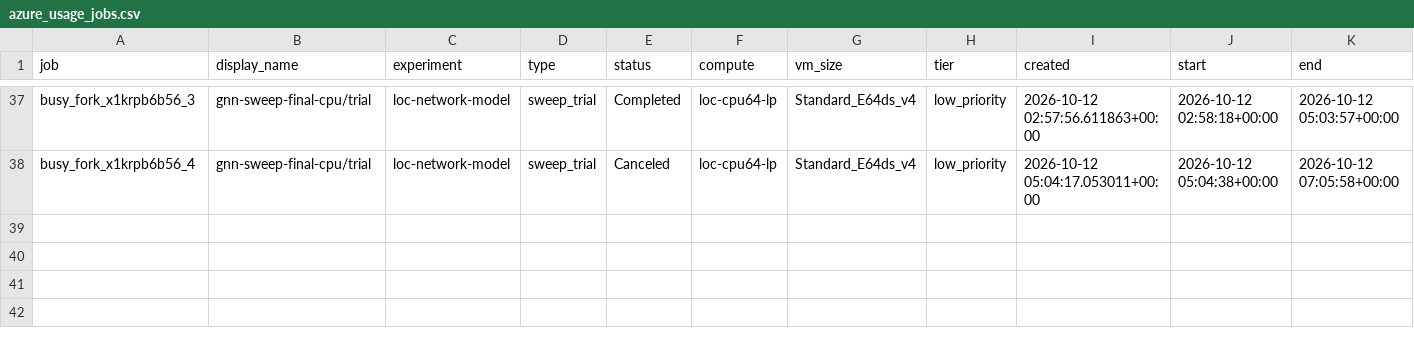
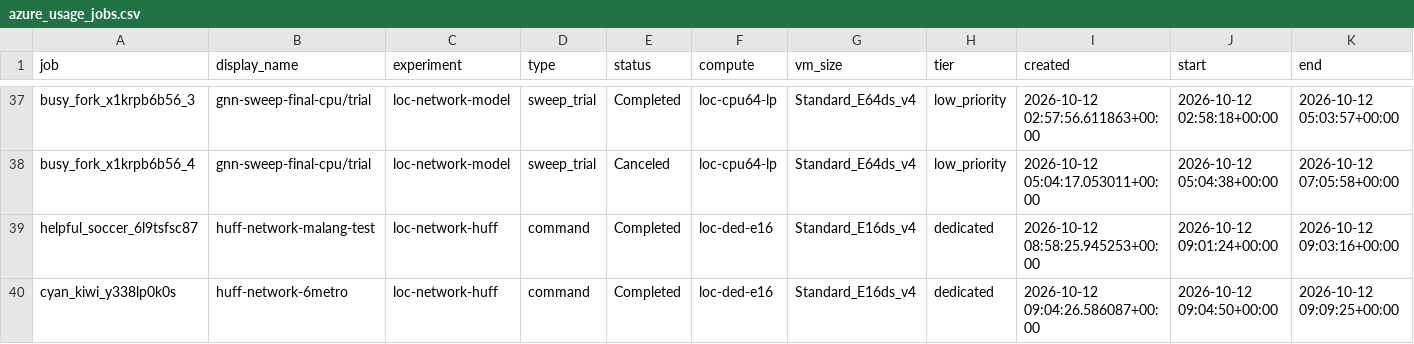
Before and after one commit to fajrunwm/location-analytics, a CSV file: reports/azure_usage_jobs.csv, drawn as a sheet; only a part is shown, gaps mark what is left out; rows hold the shown columns only; the diff names each change by its address in the sheet, - before the commit and + after, or states it on an @@ line.

```diff
--- a/reports/azure_usage_jobs.csv
+++ b/reports/azure_usage_jobs.csv
+row 39: helpful_soccer_6l9tsfsc87 | huff-network-malang-test | loc-network-huff | command | Completed | loc-ded-e16 | Standard_E16ds_v4 | dedicated | 2026-10-12 08:58:25.945253+00:00 | 2026-10-12 09:01:24+00:00 | 2026-10-12 09:03:16+00:00
+row 40: cyan_kiwi_y338lp0k0s | huff-network-6metro | loc-network-huff | command | Completed | loc-ded-e16 | Standard_E16ds_v4 | dedicated | 2026-10-12 09:04:26.586087+00:00 | 2026-10-12 09:04:50+00:00 | 2026-10-12 09:09:25+00:00
```
Also changed, not shown: 2 other files.
